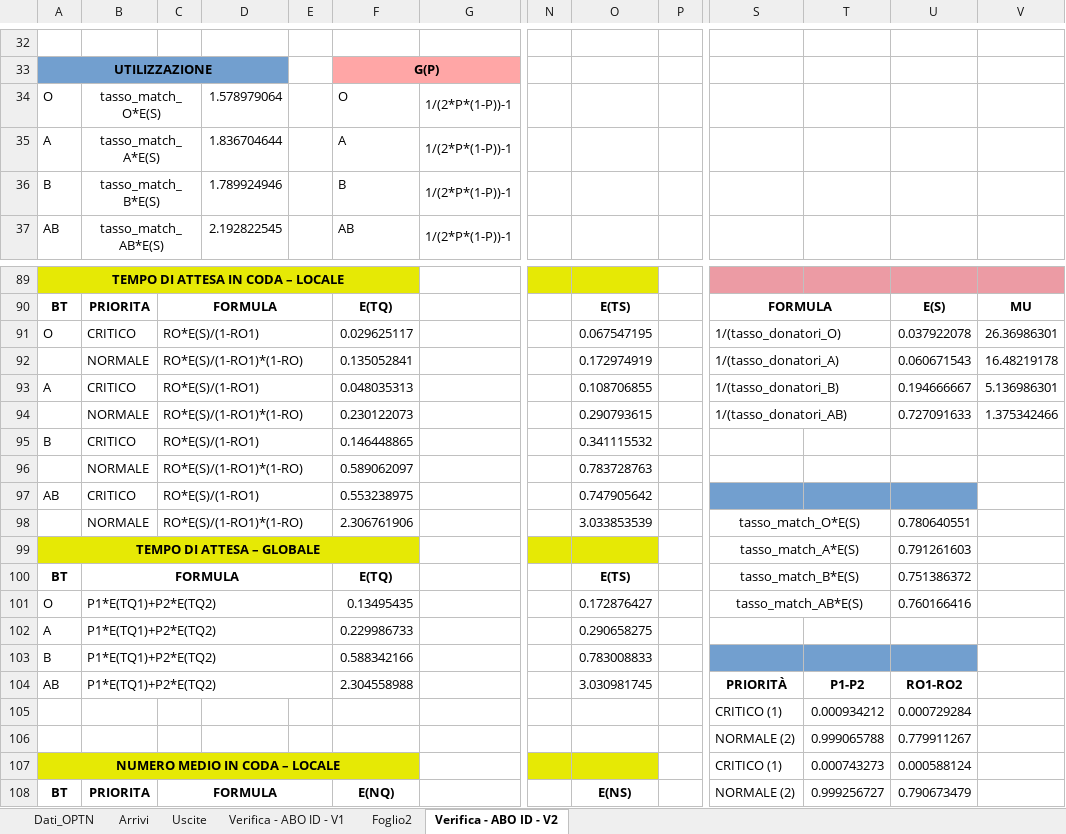
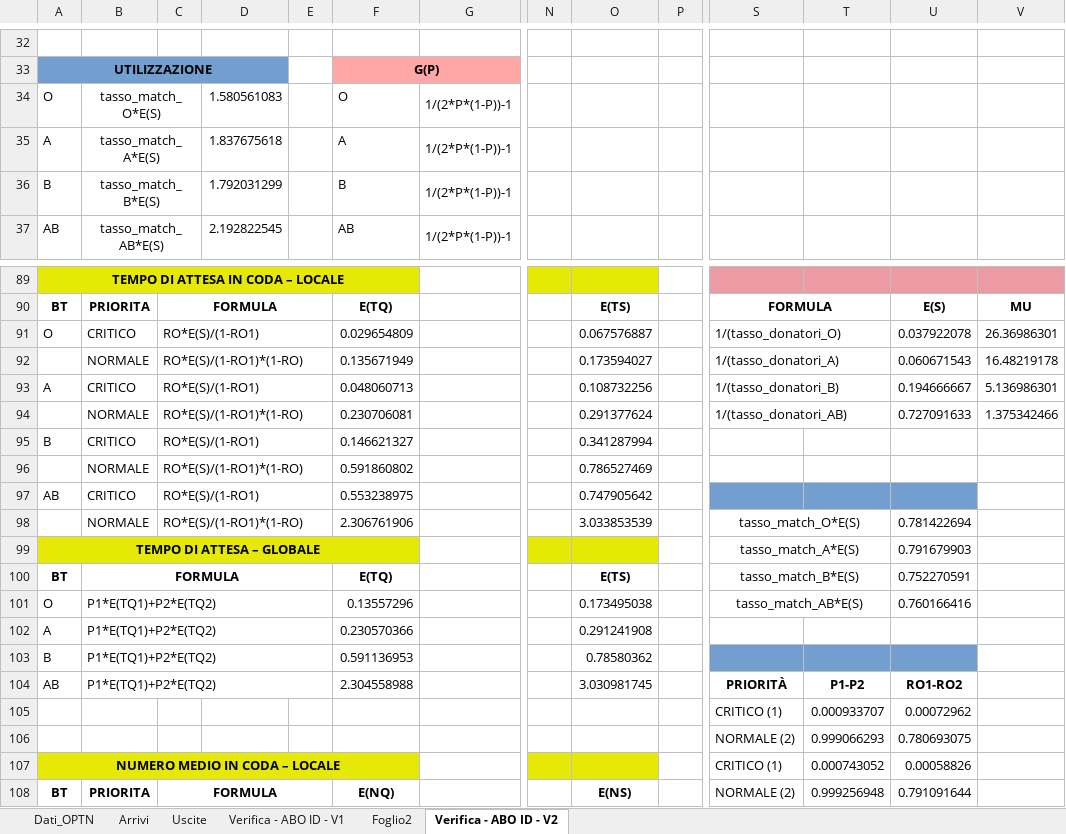
Before and after one commit to livias1726/PMCSN_Project, an Excel workbook: data/Modello Analitico.xlsx, sheet Verifica - ABO ID - V2, drawn as a sheet; only a part is shown, gaps mark what is left out; values as stored, in another font and other column widths than the file's, no borders; removed rows and columns are numbered as before the commit, all else as after; rows hold the shown columns only; the diff covers the shown part only; the diff names each change by its address in the sheet, - before the commit and + after, or states it on an @@ line.

```diff
--- a/data/Modello Analitico.xlsx (sheet Verifica - ABO ID - V2)
+++ b/data/Modello Analitico.xlsx (sheet Verifica - ABO ID - V2)
-D34: 1.578979064
+D34: 1.580561083
-D35: 1.836704644
+D35: 1.837675618
-D36: 1.789924946
+D36: 1.792031299
-F91: 0.029625117
+F91: 0.029654809
-O91: 0.067547195
+O91: 0.067576887
-F92: 0.135052841
+F92: 0.135671949
-O92: 0.172974919
+O92: 0.173594027
-F93: 0.048035313
+F93: 0.048060713
-O93: 0.108706855
+O93: 0.108732256
-F94: 0.230122073
+F94: 0.230706081
-O94: 0.290793615
+O94: 0.291377624
-F95: 0.146448865
+F95: 0.146621327
-O95: 0.341115532
+O95: 0.341287994
-F96: 0.589062097
+F96: 0.591860802
-O96: 0.783728763
+O96: 0.786527469
-U98: 0.780640551
+U98: 0.781422694
-U99: 0.791261603
+U99: 0.791679903
-U100: 0.751386372
+U100: 0.752270591
-F101: 0.13495435
+F101: 0.13557296
-O101: 0.172876427
+O101: 0.173495038
-F102: 0.229986733
+F102: 0.230570366
-O102: 0.290658275
+O102: 0.291241908
-F103: 0.588342166
+F103: 0.591136953
-O103: 0.783008833
+O103: 0.78580362
-T105: 0.000934212
+T105: 0.000933707
-U105: 0.000729284
+U105: 0.00072962
-row 106:  |  |  |  |  |  |  |  |  |  | NORMALE (2) | 0.999065788 | 0.779911267
+row 106:  |  |  |  |  |  |  |  |  |  | NORMALE (2) | 0.999066293 | 0.780693075
-T107: 0.000743273
+T107: 0.000743052
-U107: 0.000588124
+U107: 0.00058826
-T108: 0.999256727
+T108: 0.999256948
-U108: 0.790673479
+U108: 0.791091644
```
Also changed, not shown: 3 added rows, 3 removed rows and 93 edited cells elsewhere in this sheet, sheet Dati_OPTN, sheet Arrivi, sheet Uscite, formulas that keep their value, 17 other files.
